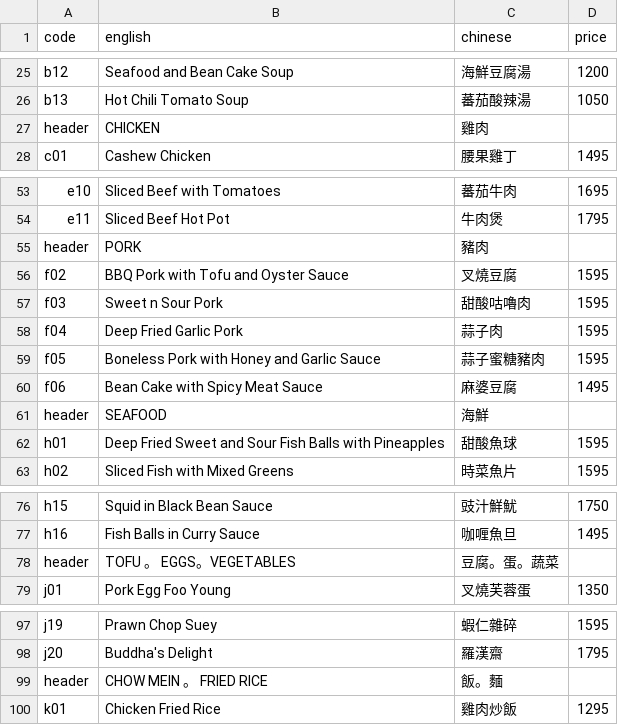
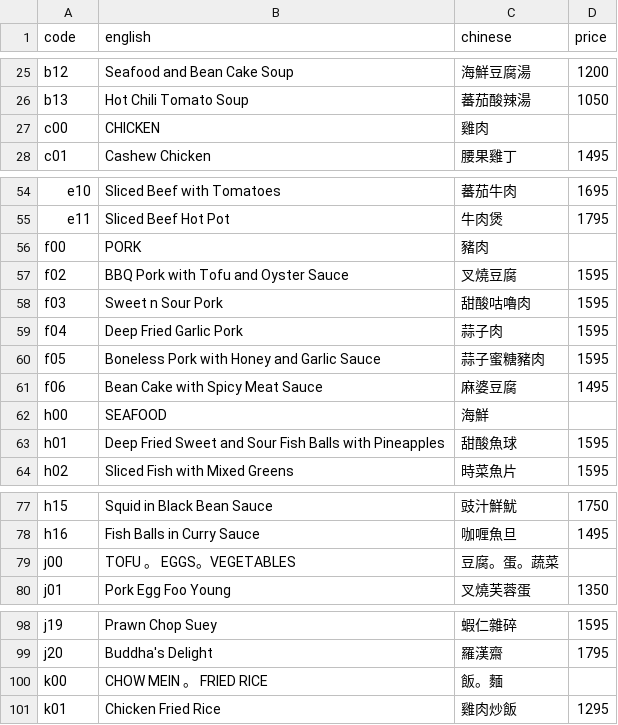
Before and after one commit to popnfresh234/cc_restaurant, a CSV file: src/data/menu_items.csv, drawn as a sheet; only a part is shown, gaps mark what is left out; the diff covers the shown part only.

```diff
--- a/src/data/menu_items.csv
+++ b/src/data/menu_items.csv
@@ -26,3 +26,3 @@ b12,Seafood and Bean Cake Soup,海鮮豆腐湯,1200
 b13,Hot Chili Tomato Soup,蕃茄酸辣湯,1050
-header,CHICKEN,雞肉,
+c00,CHICKEN,雞肉,
 c01,Cashew Chicken,腰果雞丁,1495
@@ -54,3 +55,3 @@ e10,Sliced Beef with Tomatoes,蕃茄牛肉,1695
 e11,Sliced Beef Hot Pot,牛肉煲,1795
-header,PORK,豬肉,
+f00,PORK,豬肉,
 f02,BBQ Pork with Tofu and Oyster Sauce,叉燒豆腐,1595
@@ -60,3 +61,3 @@ f05,Boneless Pork with Honey and Garlic Sauce,蒜子蜜糖豬肉,1595
 f06,Bean Cake with Spicy Meat Sauce,麻婆豆腐,1495
-header,SEAFOOD,海鮮,
+h00,SEAFOOD,海鮮,
 h01,Deep Fried Sweet and Sour Fish Balls with Pineapples,甜酸魚球,1595
@@ -77,3 +78,3 @@ h15,Squid in Black Bean Sauce,豉汁鮮魷,1750
 h16,Fish Balls in Curry Sauce,咖喱魚旦,1495
-header,TOFU 。 EGGS。VEGETABLES,豆腐。蛋。蔬菜,
+j00,TOFU 。 EGGS。VEGETABLES,豆腐。蛋。蔬菜,
 j01,Pork Egg Foo Young,叉燒芙蓉蛋,1350
@@ -98,3 +99,3 @@ j19,Prawn Chop Suey,蝦仁雜碎,1595
 j20,Buddha's Delight,羅漢齋,1795
-header,CHOW MEIN 。 FRIED RICE,飯。麵,
+k00,CHOW MEIN 。 FRIED RICE,飯。麵,
 k01,Chicken Fried Rice,雞肉炒飯,1295
```
Also changed, not shown: 2 added rows, 3 removed rows and 5 edited cells elsewhere in this file, 5 other files.
